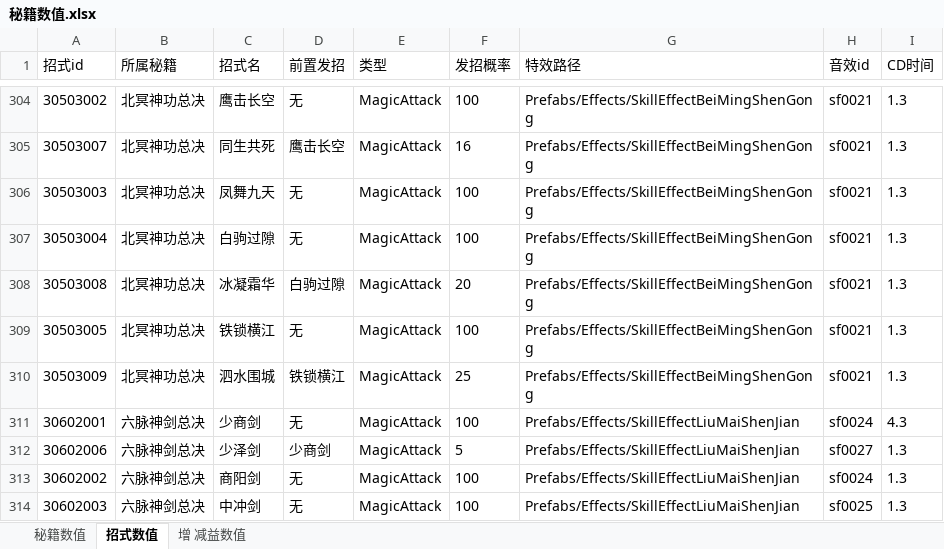
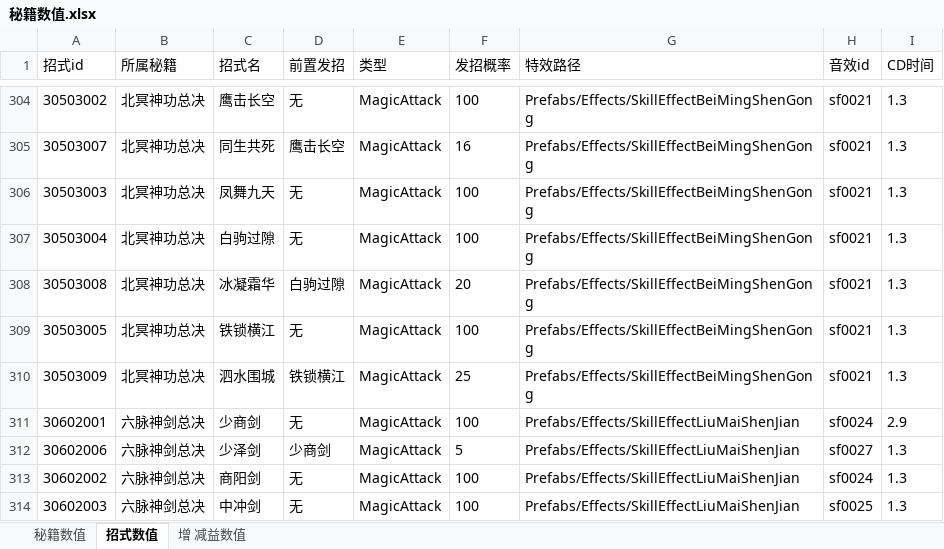
Before and after one commit to zhaoguo20002/MyWuXia, an Excel workbook: docs/秘籍数值.xlsx, sheet 招式数值, drawn as a sheet; only a part is shown, gaps mark what is left out; values as stored, in another font and other column widths than the file's, no borders; the diff names each change by its address in the sheet, - before the commit and + after, or states it on an @@ line.

```diff
--- a/docs/秘籍数值.xlsx (sheet 招式数值)
+++ b/docs/秘籍数值.xlsx (sheet 招式数值)
-I311 (CD时间): 4.3
+I311 (CD时间): 2.9
```
Also changed, not shown: sheet 增 减益数值, docs/数值平衡.xlsx, 1 other file.
